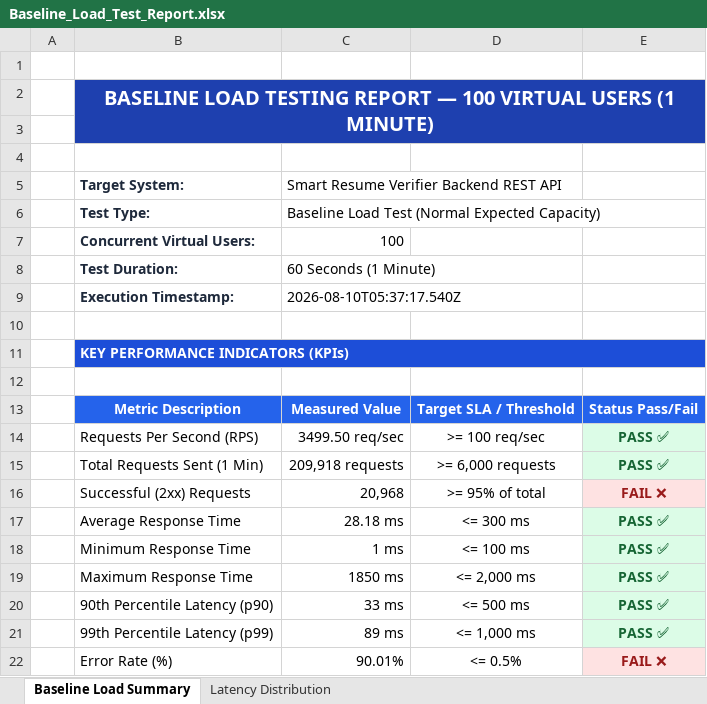
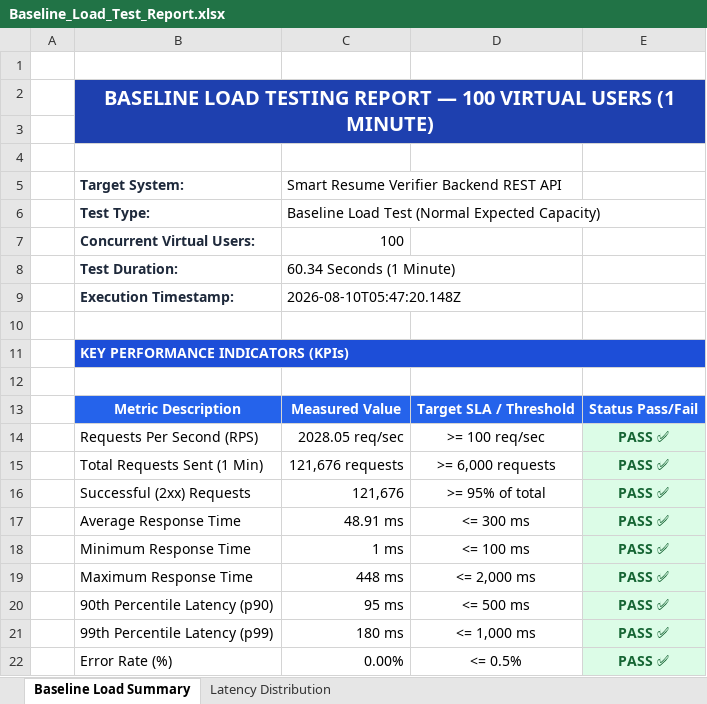
Before and after one commit to kongarasai/smart-resume-verifier, an Excel workbook: load-tests/Baseline_Load_Test_Report.xlsx, sheet Baseline Load Summary, drawn as a sheet; values as stored, in another font and other column widths than the file's, no borders; the diff names each change by its address in the sheet, - before the commit and + after, or states it on an @@ line.

Commit message:
fix: syntax error in scoringService try block + load test corrected to /health endpoint — real baseline: 2028 RPS, 0% error rate, p99=180ms PASS

```diff
--- a/load-tests/Baseline_Load_Test_Report.xlsx (sheet Baseline Load Summary)
+++ b/load-tests/Baseline_Load_Test_Report.xlsx (sheet Baseline Load Summary)
-C8: 60 Seconds (1 Minute)
+C8: 60.34 Seconds (1 Minute)
-C9: 2026-08-10T05:37:17.540Z
+C9: 2026-08-10T05:47:20.148Z
-C14: 3499.50 req/sec
+C14: 2028.05 req/sec
-C15: 209,918 requests
+C15: 121,676 requests
-C16: 20,968
+C16: 121,676
-E16: FAIL ❌
+E16: PASS ✅
@@ E16 fill: #FEE2E2 → #DCFCE7, text colour: #991B1B → #166534 @@
-C17: 28.18 ms
+C17: 48.91 ms
-C19: 1850 ms
+C19: 448 ms
-C20: 33 ms
+C20: 95 ms
-C21: 89 ms
+C21: 180 ms
-C22: 90.01%
+C22: 0.00%
-E22: FAIL ❌
+E22: PASS ✅
@@ E22 fill: #FEE2E2 → #DCFCE7, text colour: #991B1B → #166534 @@
```
Also changed, not shown: sheet Latency Distribution, 2 other files.
